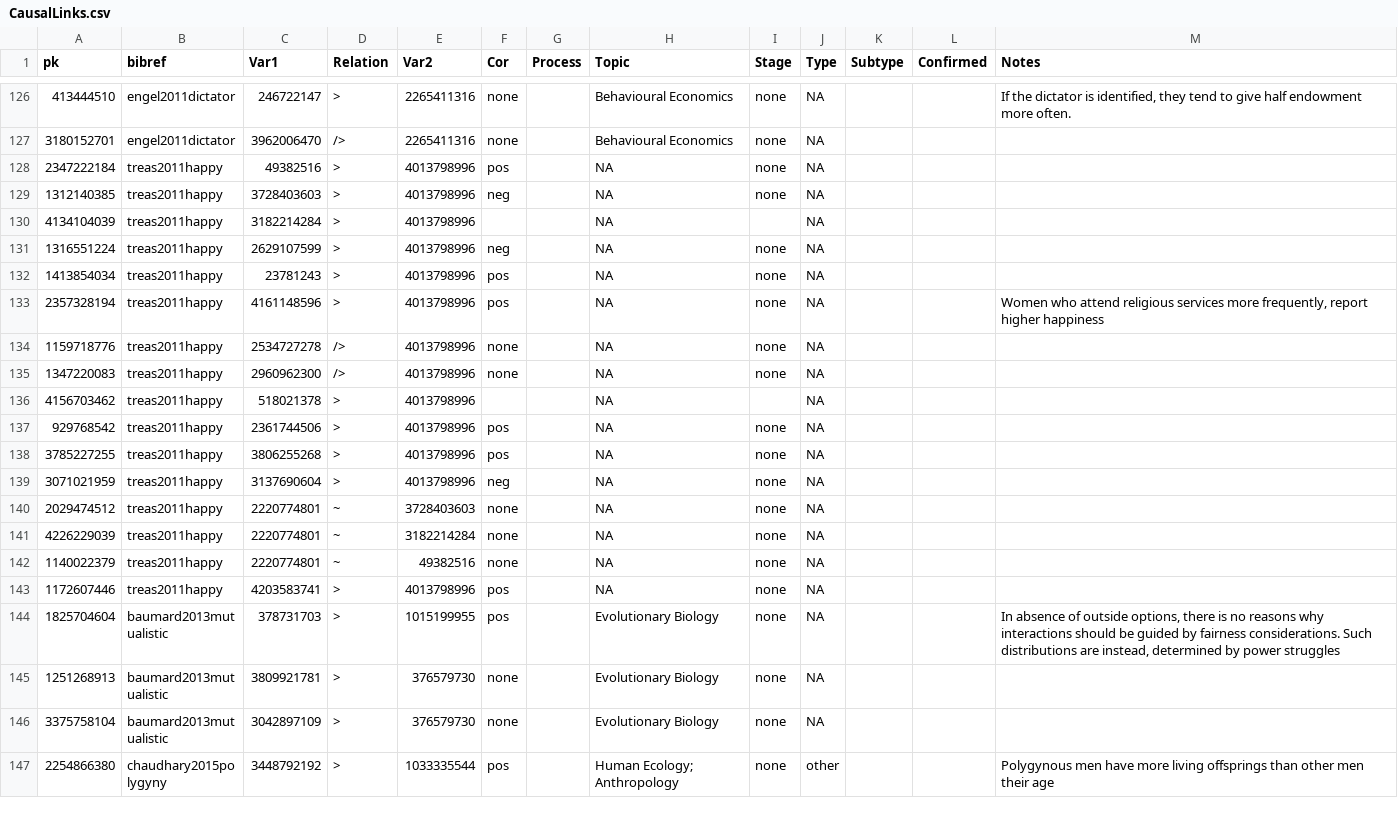
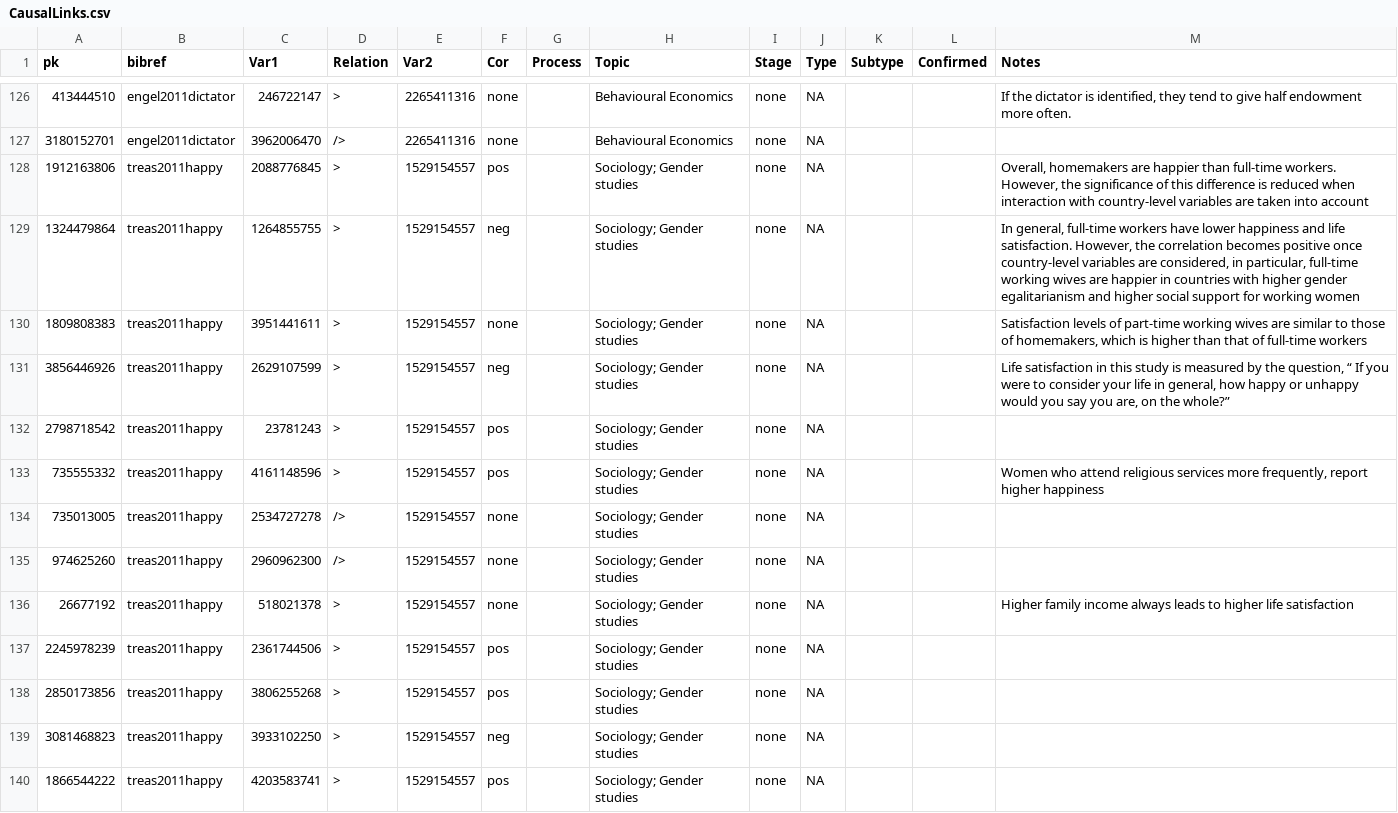
Before and after one commit to CHIELDOnline/ARCUS, a CSV file: data/db/CausalLinks.csv, drawn as a sheet; only a part is shown, gaps mark what is left out; the shorter side is filled out with more unchanged rows; the diff covers the shown part only.

```diff
--- a/data/db/CausalLinks.csv
+++ b/data/db/CausalLinks.csv
@@ -127,17 +127,14 @@
 "3180152701","engel2011dictator","3962006470","/>","2265411316","none","","Behavioural Economics","none",NA,"","",""
-"2347222184","treas2011happy","49382516",">","4013798996","pos","",NA,"none",NA,"","",""
-"1312140385","treas2011happy","3728403603",">","4013798996","neg","",NA,"none",NA,"","",""
-"4134104039","treas2011happy","3182214284",">","4013798996","","",NA,"",NA,"","",""
-"1316551224","treas2011happy","2629107599",">","4013798996","neg","",NA,"none",NA,"","",""
-"1413854034","treas2011happy","23781243",">","4013798996","pos","",NA,"none",NA,"","",""
-"2357328194","treas2011happy","4161148596",">","4013798996","pos","",NA,"none",NA,"","","Women who attend religious services more frequently, report higher happiness"
-"1159718776","treas2011happy","2534727278","/>","4013798996","none","",NA,"none",NA,"","",""
-"1347220083","treas2011happy","2960962300","/>","4013798996","none","",NA,"none",NA,"","",""
-"4156703462","treas2011happy","518021378",">","4013798996","","",NA,"",NA,"","",""
-"929768542","treas2011happy","2361744506",">","4013798996","pos","",NA,"none",NA,"","",""
-"3785227255","treas2011happy","3806255268",">","4013798996","pos","",NA,"none",NA,"","",""
-"3071021959","treas2011happy","3137690604",">","4013798996","neg","",NA,"none",NA,"","",""
-"2029474512","treas2011happy","2220774801","~","3728403603","none","",NA,"none",NA,"","",""
-"4226229039","treas2011happy","2220774801","~","3182214284","none","",NA,"none",NA,"","",""
-"1140022379","treas2011happy","2220774801","~","49382516","none","",NA,"none",NA,"","",""
-"1172607446","treas2011happy","4203583741",">","4013798996","pos","",NA,"none",NA,"","",""
+"1912163806","treas2011happy","2088776845",">","1529154557","pos","","Sociology; Gender studies","none",NA,"","","Overall, homemakers are happier than full-time workers. However, the significance of this difference is reduced when interaction with country-level variables are taken into account"
+"1324479864","treas2011happy","1264855755",">","1529154557","neg","","Sociology; Gender studies","none",NA,"","","In general, full-time workers have lower happiness and life satisfaction. However, the correlation becomes positive once country-level variables are considered, in particular, full-time working wives are happier in countries with higher gender egalitarianism and higher social support for working women"
+"1809808383","treas2011happy","3951441611",">","1529154557","none","","Sociology; Gender studies","none",NA,"","","Satisfaction levels of part-time working wives are similar to those of homemakers, which is higher than that of full-time workers"
+"3856446926","treas2011happy","2629107599",">","1529154557","neg","","Sociology; Gender studies","none",NA,"","","Life satisfaction in this study is measured by the question, “ If you were to consider your life in general, how happy or unhappy would you say you are, on the whole?”"
+"2798718542","treas2011happy","23781243",">","1529154557","pos","","Sociology; Gender studies","none",NA,"","",""
+"735555332","treas2011happy","4161148596",">","1529154557","pos","","Sociology; Gender studies","none",NA,"","","Women who attend religious services more frequently, report higher happiness"
+"735013005","treas2011happy","2534727278","/>","1529154557","none","","Sociology; Gender studies","none",NA,"","",""
+"974625260","treas2011happy","2960962300","/>","1529154557","none","","Sociology; Gender studies","none",NA,"","",""
+"26677192","treas2011happy","518021378",">","1529154557","none","","Sociology; Gender studies","none",NA,"","","Higher family income always leads to higher life satisfaction"
+"2245978239","treas2011happy","2361744506",">","1529154557","pos","","Sociology; Gender studies","none",NA,"","",""
+"2850173856","treas2011happy","3806255268",">","1529154557","pos","","Sociology; Gender studies","none",NA,"","",""
+"3081468823","treas2011happy","3933102250",">","1529154557","neg","","Sociology; Gender studies","none",NA,"","",""
+"1866544222","treas2011happy","4203583741",">","1529154557","pos","","Sociology; Gender studies","none",NA,"","",""
```
Also changed, not shown: 5 added rows and 38 edited cells elsewhere in this file, data/db/Variables.csv.
